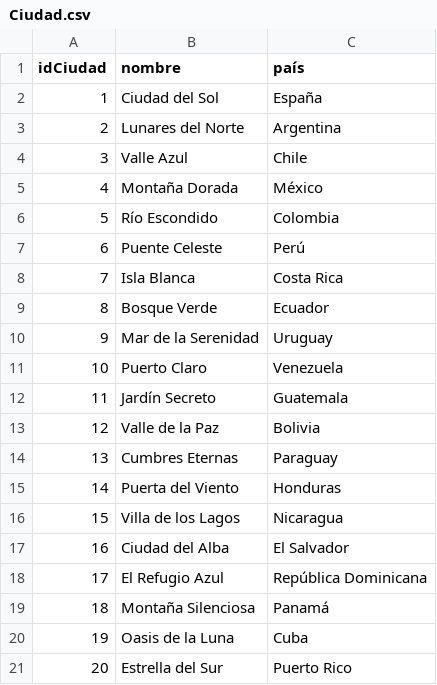
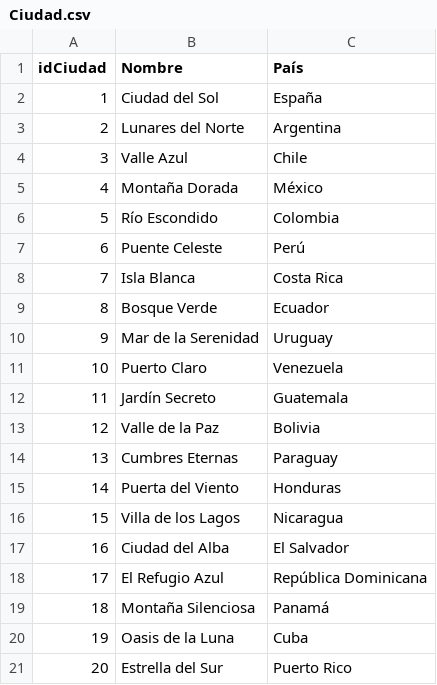
Before and after one commit to DavidBar24/Grafos_Taller_Neo4j, a CSV file: Ciudad.csv, drawn as a sheet.

Commit message:
Update Ciudad.csv

```diff
--- a/Ciudad.csv
+++ b/Ciudad.csv
@@ -1,2 +1,2 @@
-idCiudad,nombre,país
+idCiudad,Nombre,País
 1,Ciudad del Sol,España
```
